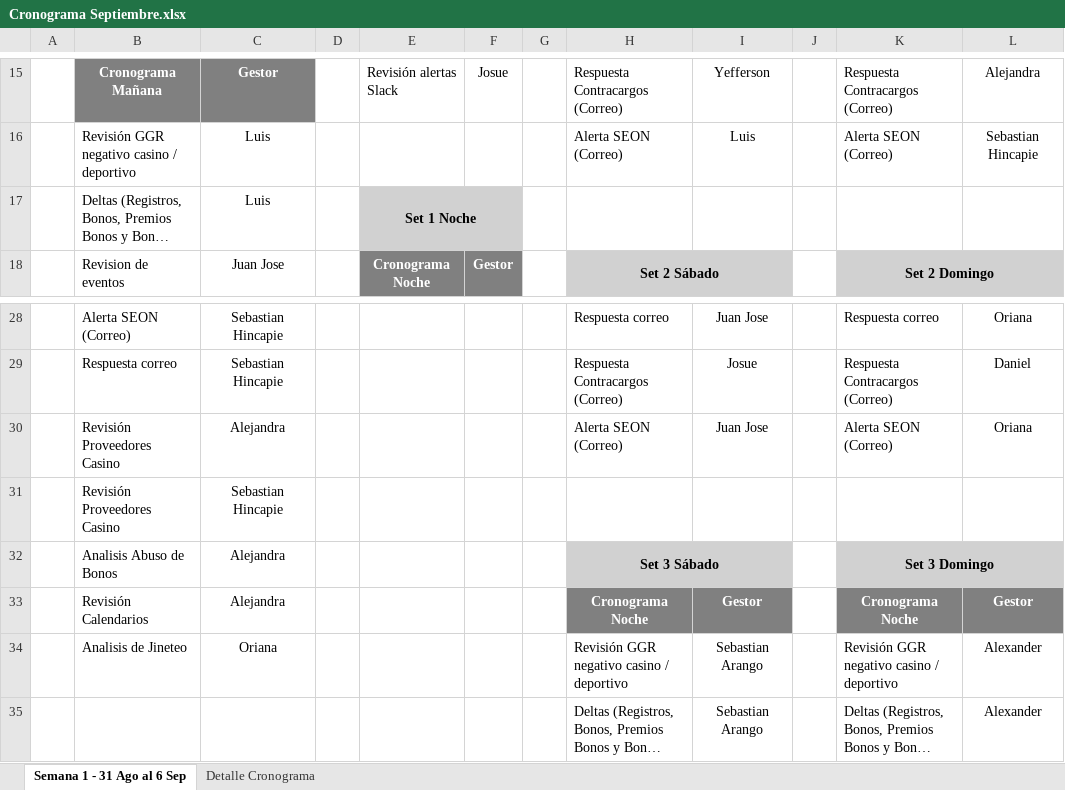
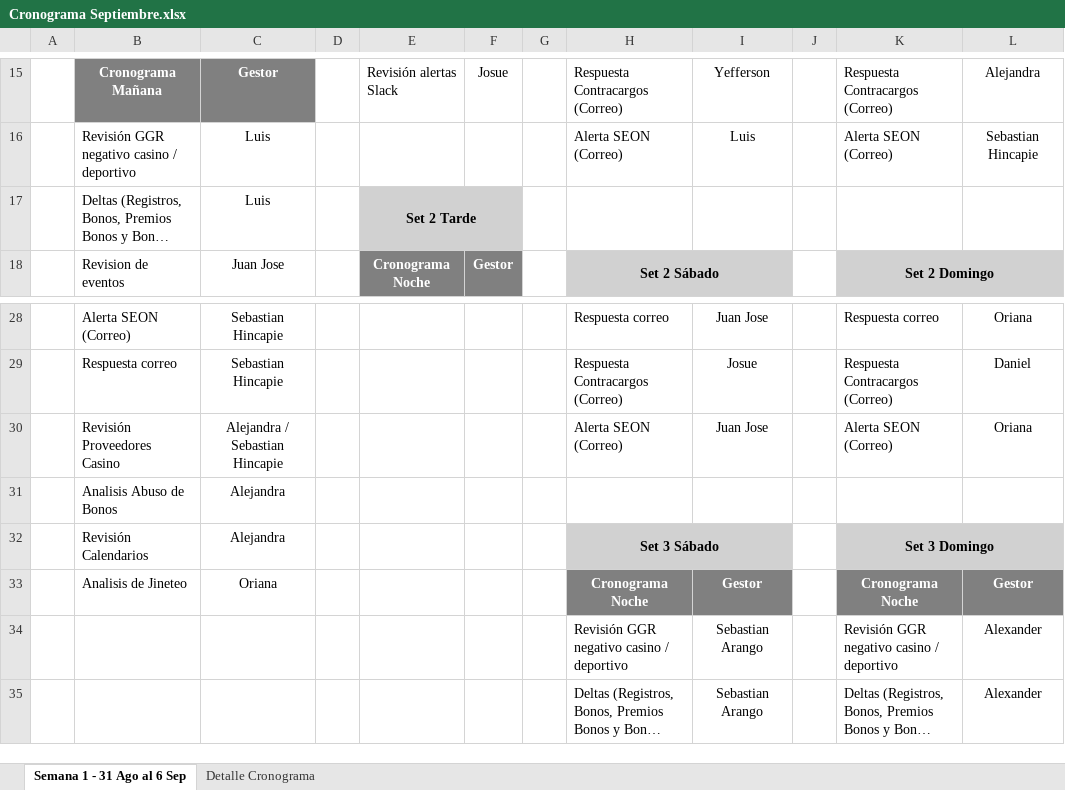
Before and after one commit to VirtualSoft026/riesgovirtualsoft, an Excel workbook: Cronograma de Tareas/Cronograma Septiembre.xlsx, sheet Semana 1 - 31 Ago al 6 Sep, drawn as a sheet; only a part is shown, gaps mark what is left out; long unchanged cells end in …; values as stored, in another font and other column widths than the file's, no borders; conditional formats not drawn; removed rows and columns are numbered as before the commit, all else as after; the diff names each change by its address in the sheet, - before the commit and + after, or states it on an @@ line.

Commit message:
Add files via upload

```diff
--- a/Cronograma de Tareas/Cronograma Septiembre.xlsx (sheet Semana 1 - 31 Ago al 6 Sep)
+++ b/Cronograma de Tareas/Cronograma Septiembre.xlsx (sheet Semana 1 - 31 Ago al 6 Sep)
-E17: Set 1 Noche
+E17: Set 2 Tarde
-C30: Alejandra
+C30: Alejandra / Sebastian Hincapie
-row 31:  | Revisión Proveedores Casino | Sebastian Hincapie
+row 31:  | Analisis Abuso de Bonos | Alejandra
-B32: Analisis Abuso de Bonos
+B32: Revisión Calendarios
-B33: Revisión Calendarios
+B33: Analisis de Jineteo
-C33: Alejandra
+C33: Oriana
-B34: Analisis de Jineteo
+B34: (empty)
-C34: Oriana
+C34: (empty)
```
